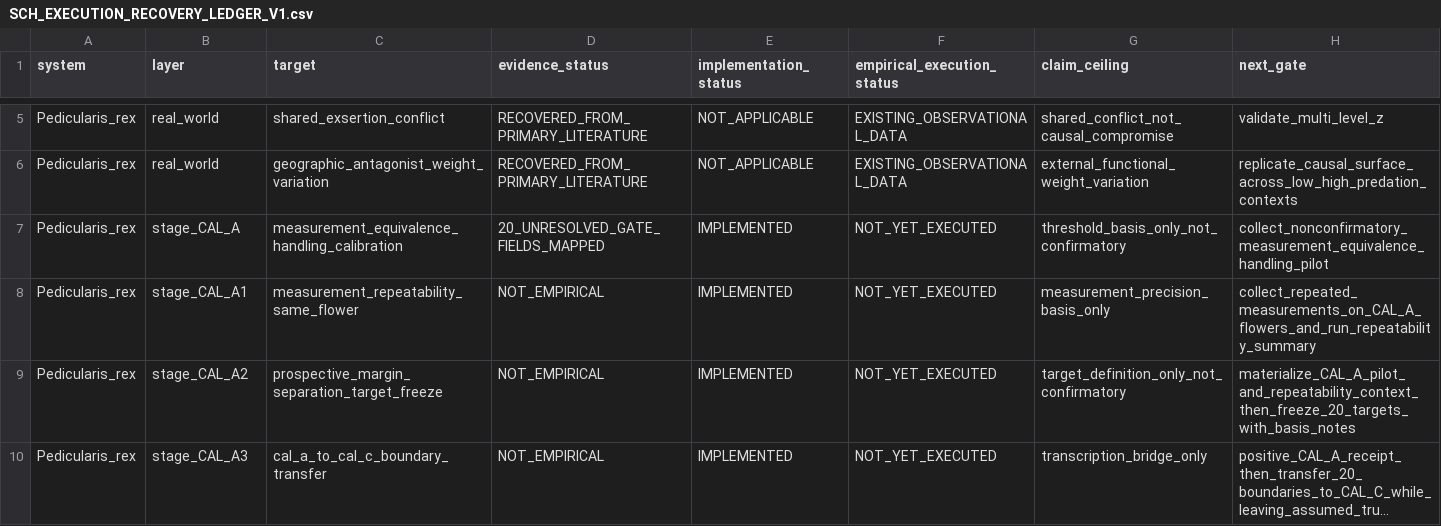
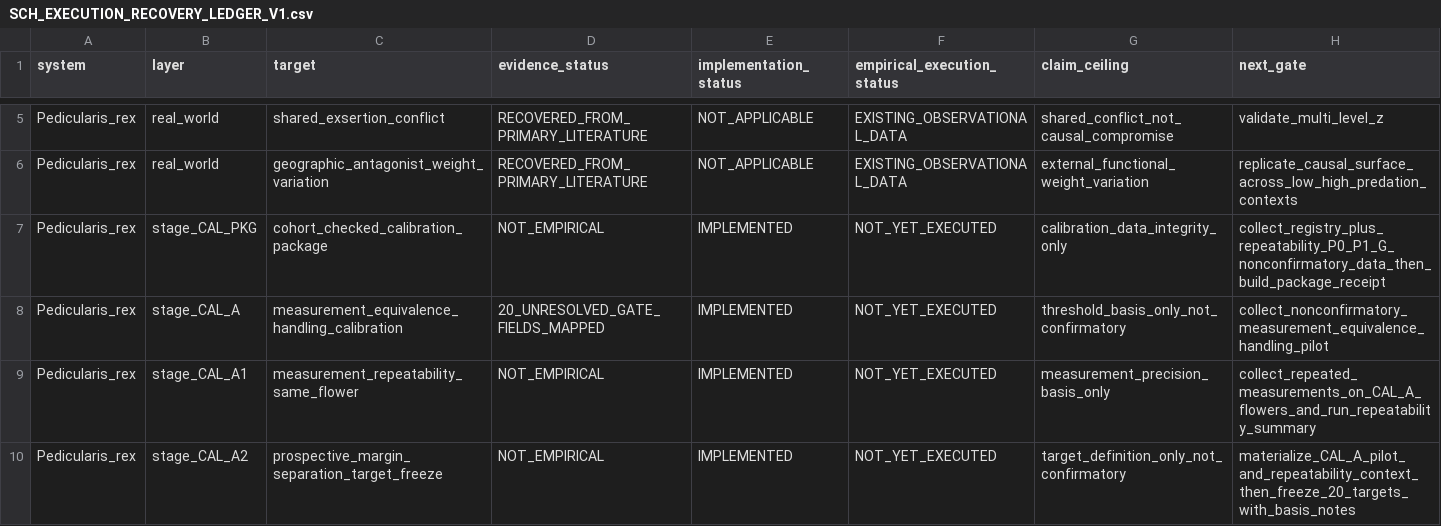
Before and after one commit to zuizui0223/sch, a CSV file: empirical/architecture/SCH_EXECUTION_RECOVERY_LEDGER_V1.csv, drawn as a sheet; only a part is shown, gaps mark what is left out; the shorter side is filled out with more unchanged rows; long unchanged cells end in …; the diff names each change by its address in the sheet, - before the commit and + after, or states it on an @@ line.

Commit message:
Add calibration package stage to execution ledger

```diff
--- a/empirical/architecture/SCH_EXECUTION_RECOVERY_LEDGER_V1.csv
+++ b/empirical/architecture/SCH_EXECUTION_RECOVERY_LEDGER_V1.csv
+row 7: Pedicularis_rex | stage_CAL_PKG | cohort_checked_calibration_package | NOT_EMPIRICAL | IMPLEMENTED | NOT_YET_EXECUTED | calibration_data_integrity_only | collect_registry_plus_repeatability_P0_P1_G_nonconfirmatory_data_then_build_package_receipt
```
